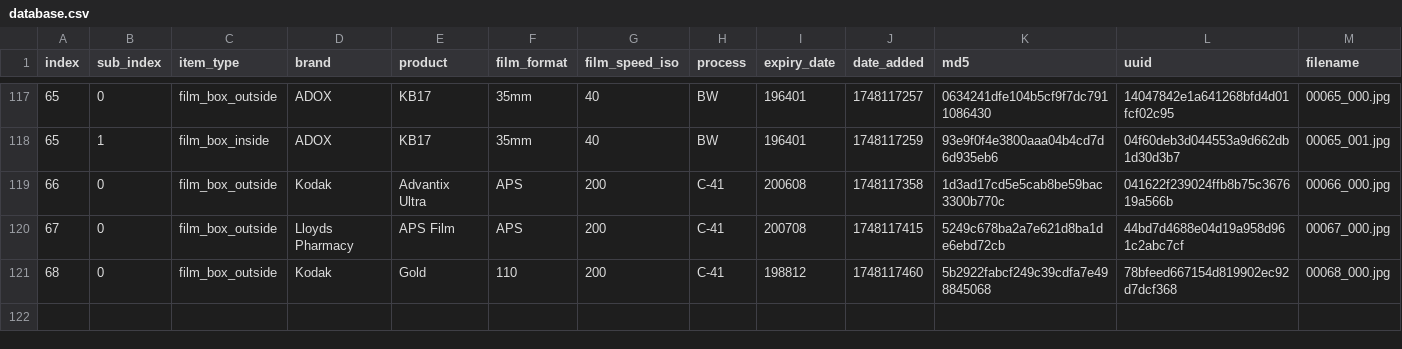
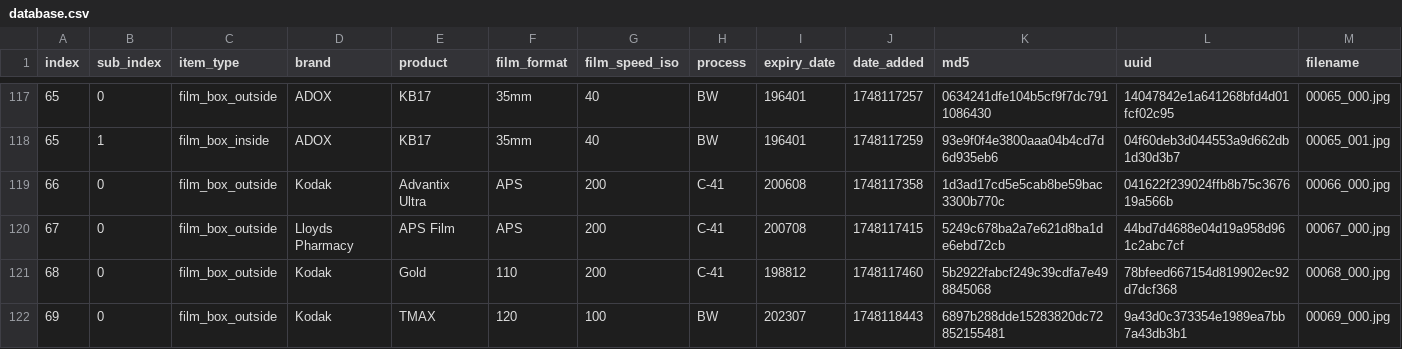
Before and after one commit to dekuNukem/Film-Packaging, a CSV file: film_packaging/database.csv, drawn as a sheet; only a part is shown, gaps mark what is left out; rows hold the shown columns only; the diff names each change by its address in the sheet, - before the commit and + after, or states it on an @@ line.

```diff
--- a/film_packaging/database.csv
+++ b/film_packaging/database.csv
+row 122: 69 | 0 | film_box_outside | Kodak | TMAX | 120 | 100 | BW | 202307 | 1748118443 | 6897b288dde15283820dc72852155481 | 9a43d0c373354e1989ea7bb7a43db3b1 | 00069_000.jpg
```
Also changed, not shown: 3 other files.
